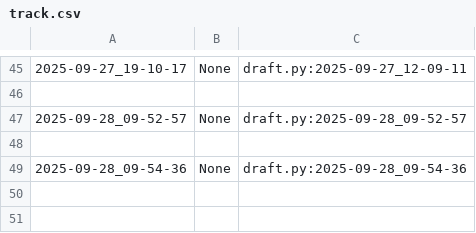
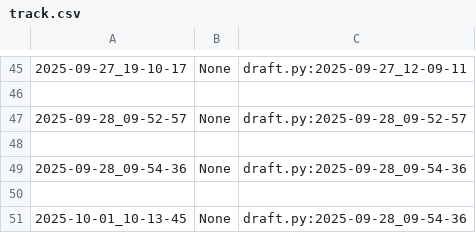
Before and after one commit to qxcode-course/poo-rc-bloco-a-kauatavaares, a CSV file: poo/.tko/track/animal/track.csv, drawn as a sheet; only a part is shown, gaps mark what is left out; the diff names each change by its address in the sheet, - before the commit and + after, or states it on an @@ line.

```diff
--- a/poo/.tko/track/animal/track.csv
+++ b/poo/.tko/track/animal/track.csv
+row 50: (empty)
+row 51: 2025-10-01_10-13-45 | None | draft.py:2025-09-28_09-54-36
```
Also changed, not shown: poo/.tko/track/enxugar/track.csv, 7 other files.
